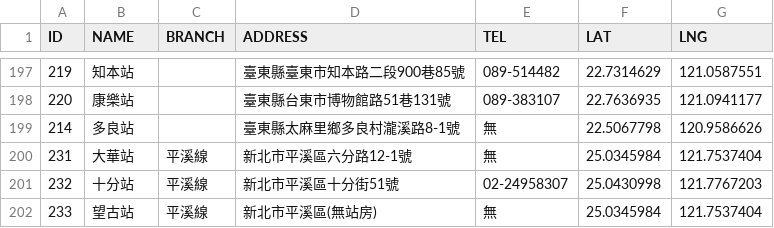
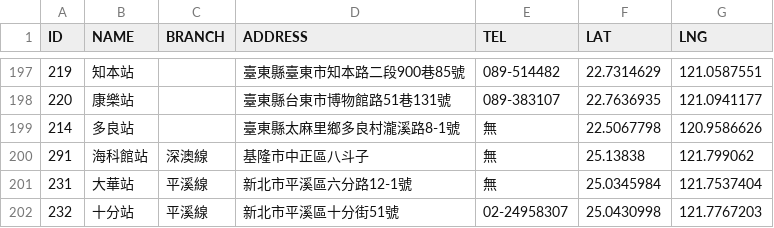
Before and after one commit to g0v-data/railway, a CSV file: station.csv, drawn as a sheet; only a part is shown, gaps mark what is left out; the shorter side is filled out with more unchanged rows; the diff names each change by its address in the sheet, - before the commit and + after, or states it on an @@ line.

Commit message:
新增海科館站資訊

```diff
--- a/station.csv
+++ b/station.csv
+row 200: 291 | 海科館站 | 深澳線 | 基隆市中正區八斗子 | 無 | 25.13838 | 121.799062
```
